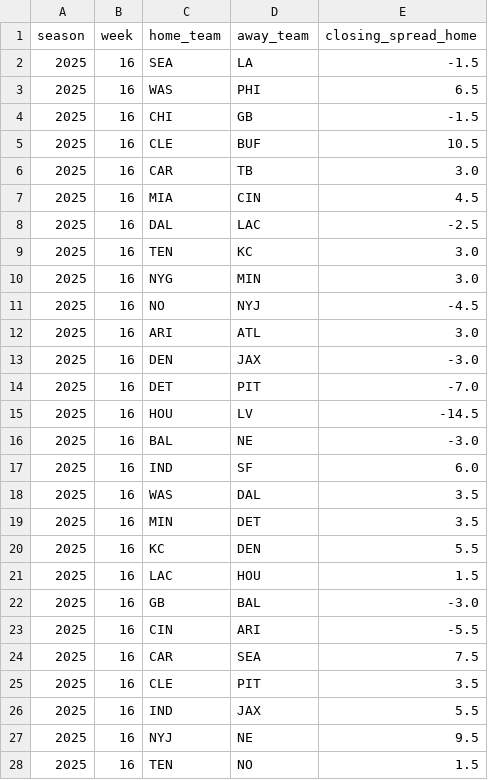
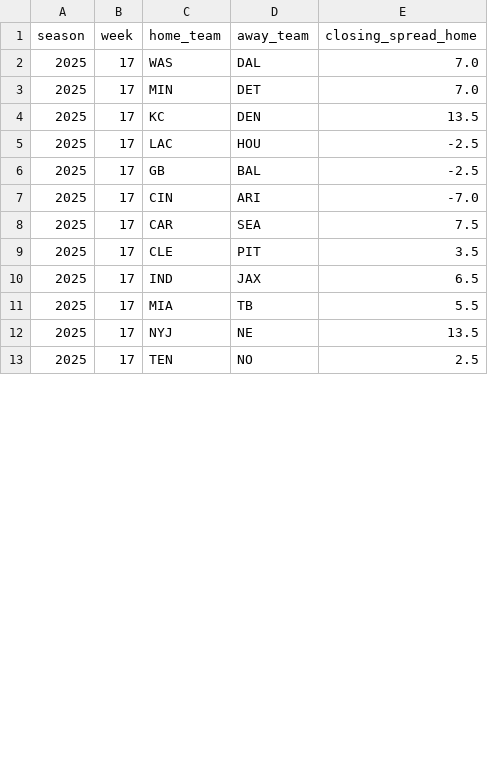
Before and after one commit to Mattjabro/nfl-spread-ev, a CSV file: results/vegas_lines_2025.csv, drawn as a sheet; only a part is shown; the diff covers the shown part only.

Commit message:
Week 17

```diff
--- a/results/vegas_lines_2025.csv
+++ b/results/vegas_lines_2025.csv
@@ -1,28 +1,13 @@
 season,week,home_team,away_team,closing_spread_home
-2025,16,SEA,LA,-1.5
-2025,16,WAS,PHI,6.5
-2025,16,CHI,GB,-1.5
-2025,16,CLE,BUF,10.5
-2025,16,CAR,TB,3.0
-2025,16,MIA,CIN,4.5
-2025,16,DAL,LAC,-2.5
-2025,16,TEN,KC,3.0
-2025,16,NYG,MIN,3.0
-2025,16,NO,NYJ,-4.5
-2025,16,ARI,ATL,3.0
-2025,16,DEN,JAX,-3.0
-2025,16,DET,PIT,-7.0
-2025,16,HOU,LV,-14.5
-2025,16,BAL,NE,-3.0
-2025,16,IND,SF,6.0
-2025,16,WAS,DAL,3.5
-2025,16,MIN,DET,3.5
-2025,16,KC,DEN,5.5
-2025,16,LAC,HOU,1.5
-2025,16,GB,BAL,-3.0
-2025,16,CIN,ARI,-5.5
-2025,16,CAR,SEA,7.5
-2025,16,CLE,PIT,3.5
-2025,16,IND,JAX,5.5
-2025,16,NYJ,NE,9.5
-2025,16,TEN,NO,1.5
+2025,17,WAS,DAL,7.0
+2025,17,MIN,DET,7.0
+2025,17,KC,DEN,13.5
+2025,17,LAC,HOU,-2.5
+2025,17,GB,BAL,-2.5
+2025,17,CIN,ARI,-7.0
+2025,17,CAR,SEA,7.5
+2025,17,CLE,PIT,3.5
+2025,17,IND,JAX,6.5
+2025,17,MIA,TB,5.5
+2025,17,NYJ,NE,13.5
+2025,17,TEN,NO,2.5
```
Also changed, not shown: 7 edited cells elsewhere in this file, results/week16_blended_lines.csv, 4 other files.
